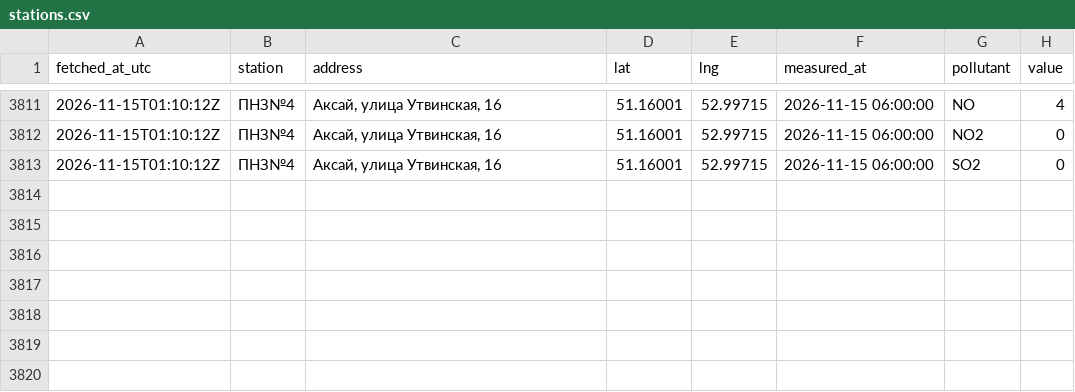
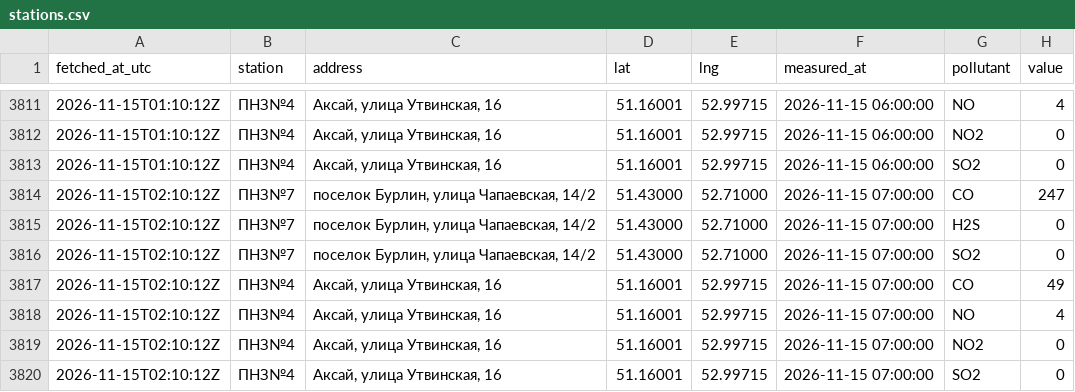
Before and after one commit to SanDav2011/atyrau-air, a CSV file: data/zko-east/stations.csv, drawn as a sheet; only a part is shown, gaps mark what is left out.

```diff
--- a/data/zko-east/stations.csv
+++ b/data/zko-east/stations.csv
@@ -3813 +3813,8 @@
 2026-11-15T01:10:12Z,ПНЗ№4,"Аксай, улица Утвинская, 16",51.16001,52.99715,2026-11-15 06:00:00,SO2,0
+2026-11-15T02:10:12Z,ПНЗ№7,"поселок Бурлин, улица Чапаевская, 14/2",51.43000,52.71000,2026-11-15 07:00:00,CO,247
+2026-11-15T02:10:12Z,ПНЗ№7,"поселок Бурлин, улица Чапаевская, 14/2",51.43000,52.71000,2026-11-15 07:00:00,H2S,0
+2026-11-15T02:10:12Z,ПНЗ№7,"поселок Бурлин, улица Чапаевская, 14/2",51.43000,52.71000,2026-11-15 07:00:00,SO2,0
+2026-11-15T02:10:12Z,ПНЗ№4,"Аксай, улица Утвинская, 16",51.16001,52.99715,2026-11-15 07:00:00,CO,49
+2026-11-15T02:10:12Z,ПНЗ№4,"Аксай, улица Утвинская, 16",51.16001,52.99715,2026-11-15 07:00:00,NO,4
+2026-11-15T02:10:12Z,ПНЗ№4,"Аксай, улица Утвинская, 16",51.16001,52.99715,2026-11-15 07:00:00,NO2,0
+2026-11-15T02:10:12Z,ПНЗ№4,"Аксай, улица Утвинская, 16",51.16001,52.99715,2026-11-15 07:00:00,SO2,0
```
Also changed, not shown: data/aktau/stations.csv, data/kokshetau/stations.csv, 35 other files.
